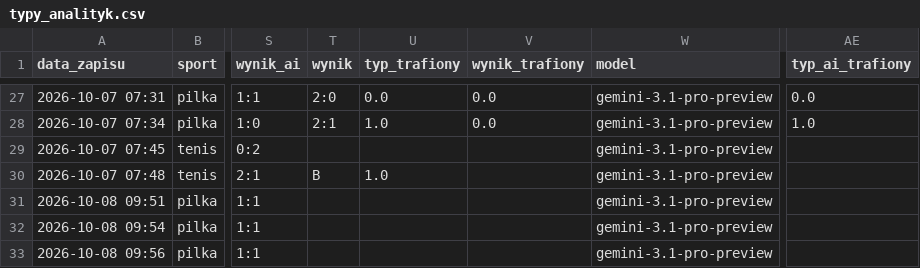
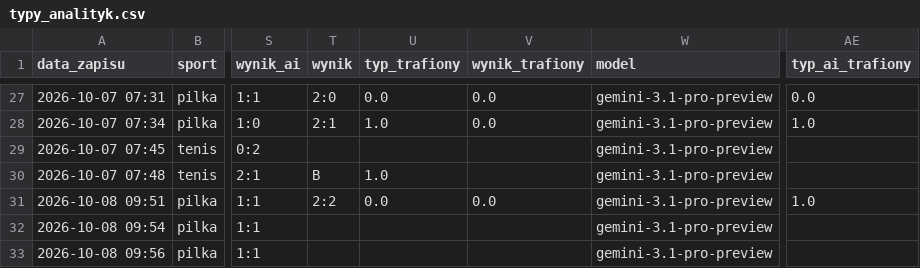
Before and after one commit to lewym90/typer, a CSV file: docs/data/typy_analityk.csv, drawn as a sheet; only a part is shown, gaps mark what is left out; the diff names each change by its address in the sheet, - before the commit and + after, or states it on an @@ line.

```diff
--- a/docs/data/typy_analityk.csv
+++ b/docs/data/typy_analityk.csv
-T31 (wynik): (empty)
+T31 (wynik): 2:2
-U31 (typ_trafiony): (empty)
+U31 (typ_trafiony): 0.0
-V31 (wynik_trafiony): (empty)
+V31 (wynik_trafiony): 0.0
-AE31 (typ_ai_trafiony): (empty)
+AE31 (typ_ai_trafiony): 1.0
```
Also changed, not shown: docs/data/typy_inne.csv, docs/data/typy_pewne.csv, 7 other files.
